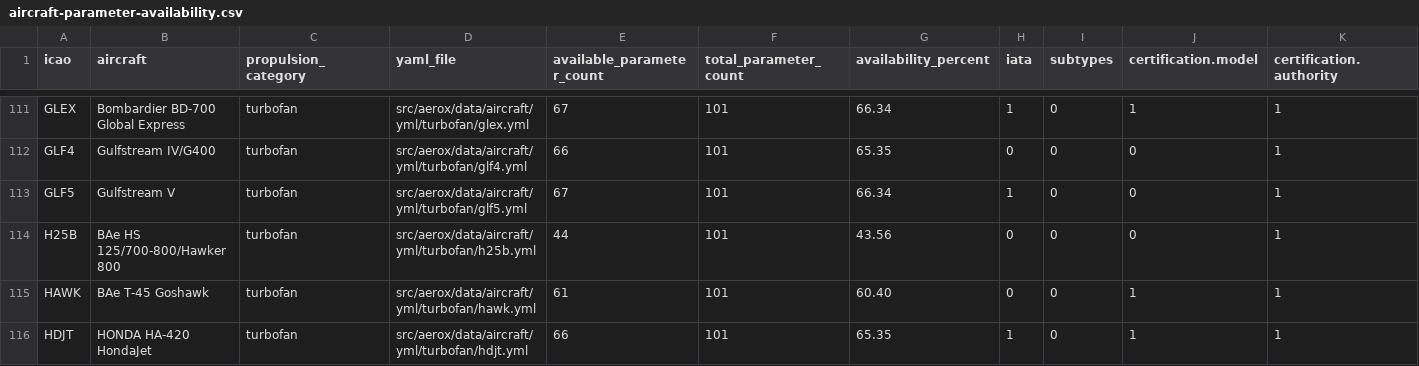
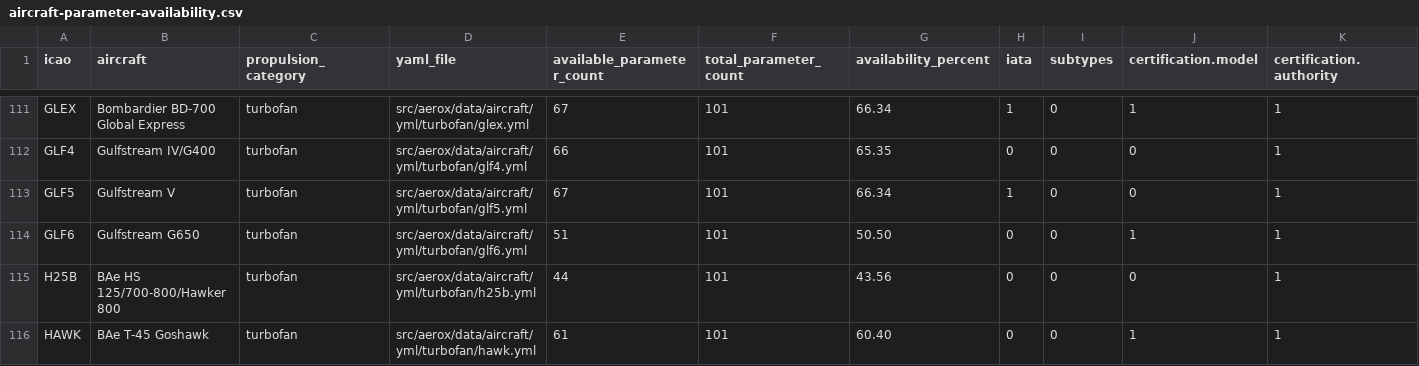
Before and after one commit to open-aviation/aerox, a CSV file: src/aerox/data/aircraft/aircraft-parameter-availability.csv, drawn as a sheet; only a part is shown, gaps mark what is left out; the shorter side is filled out with more unchanged rows; rows hold the shown columns only; the diff names each change by its address in the sheet, - before the commit and + after, or states it on an @@ line.

Commit message:
Add Gulfstream G650 (GLF6)

```diff
--- a/src/aerox/data/aircraft/aircraft-parameter-availability.csv
+++ b/src/aerox/data/aircraft/aircraft-parameter-availability.csv
+row 114: GLF6 | Gulfstream G650 | turbofan | src/aerox/data/aircraft/yml/turbofan/glf6.yml | 51 | 101 | 50.50 | 0 | 0 | 1 | 1
```
Also changed, not shown: tools/turbofan.csv, 13 other files.
